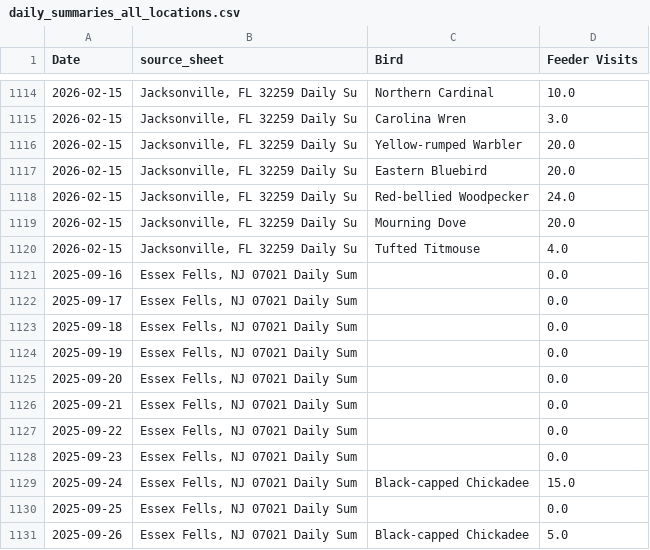
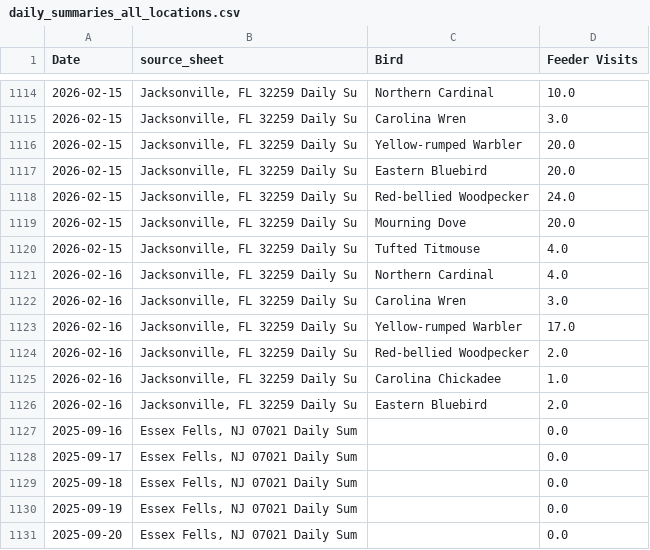
Before and after one commit to david-j-cox/backyard-ecology, a CSV file: data/daily_summaries_all_locations.csv, drawn as a sheet; only a part is shown, gaps mark what is left out; the shorter side is filled out with more unchanged rows.

```diff
--- a/data/daily_summaries_all_locations.csv
+++ b/data/daily_summaries_all_locations.csv
@@ -1120,2 +1120,8 @@ Date,source_sheet,Bird,Feeder Visits
 2026-02-15,"Jacksonville, FL 32259 Daily Su",Tufted Titmouse,4.0
+2026-02-16,"Jacksonville, FL 32259 Daily Su",Northern Cardinal,4.0
+2026-02-16,"Jacksonville, FL 32259 Daily Su",Carolina Wren,3.0
+2026-02-16,"Jacksonville, FL 32259 Daily Su",Yellow-rumped Warbler,17.0
+2026-02-16,"Jacksonville, FL 32259 Daily Su",Red-bellied Woodpecker,2.0
+2026-02-16,"Jacksonville, FL 32259 Daily Su",Carolina Chickadee,1.0
+2026-02-16,"Jacksonville, FL 32259 Daily Su",Eastern Bluebird,2.0
 2025-09-16,"Essex Fells, NJ 07021 Daily Sum",,0.0
```
Also changed, not shown: data/sunrise_sunset.csv, 23 other files.
